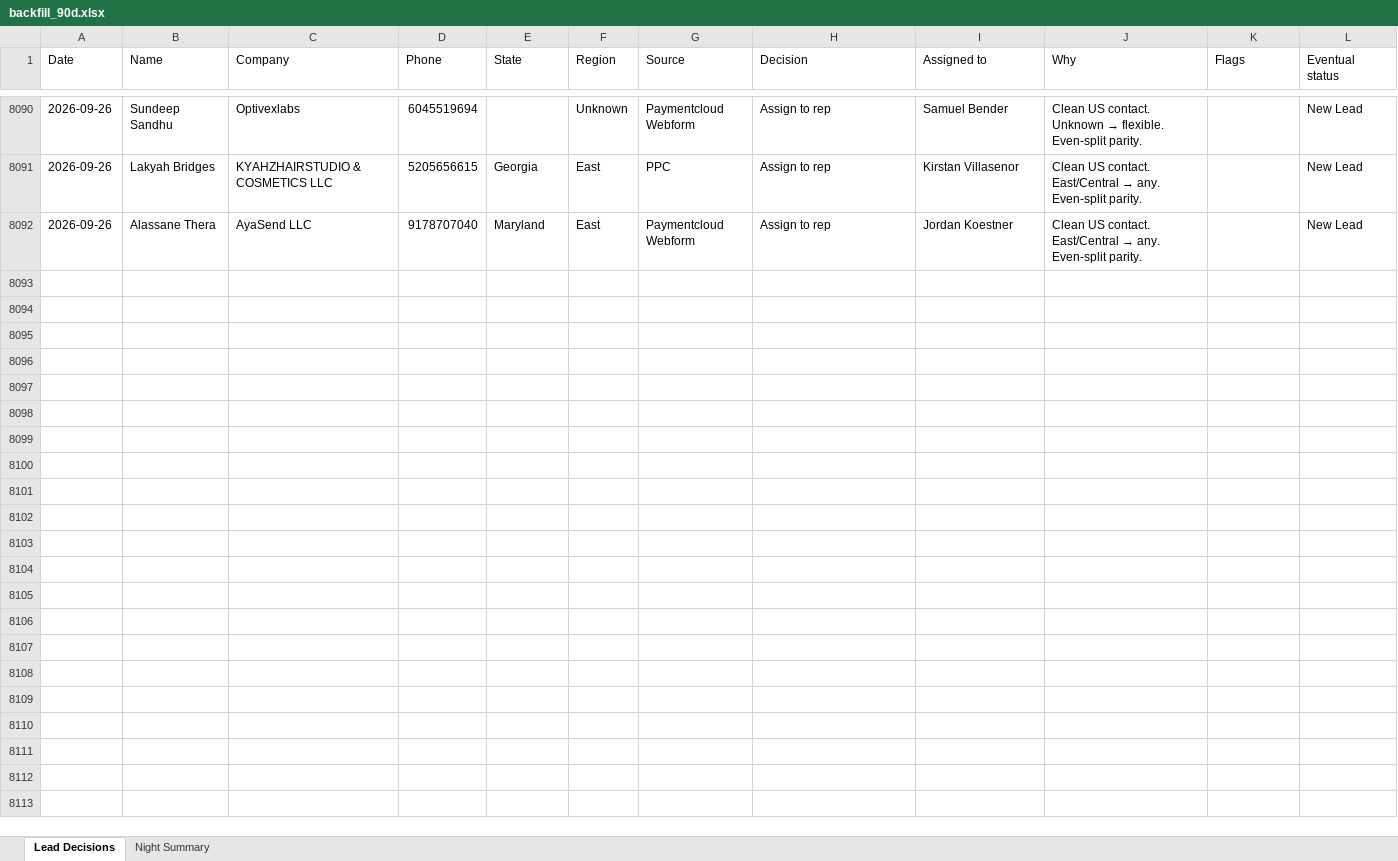
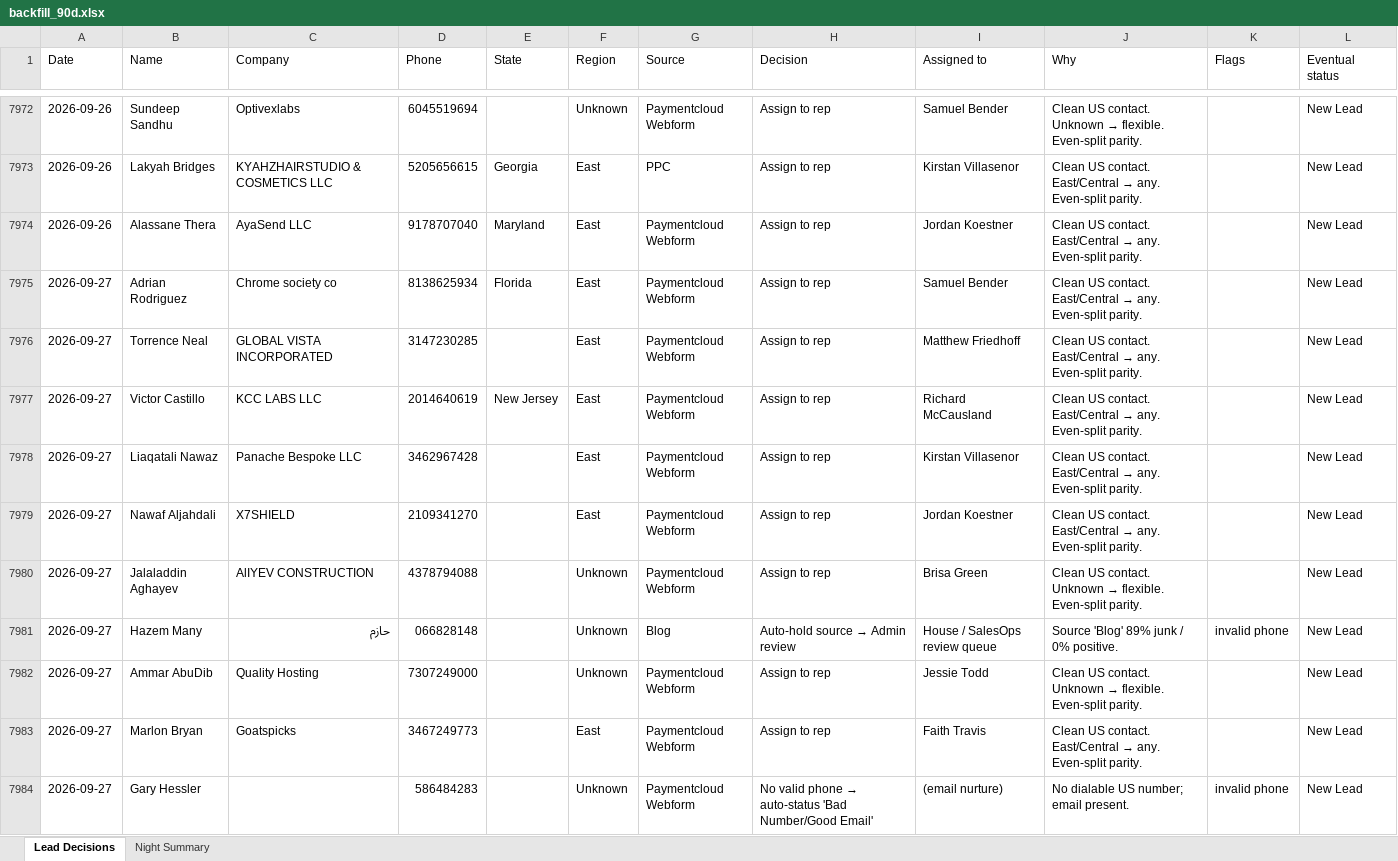
Before and after one commit to kurvnick/kurvpay-pcrep, an Excel workbook: logs/backfill_90d.xlsx, sheet Lead Decisions, drawn as a sheet; only a part is shown, gaps mark what is left out; values as stored, in another font and other column widths than the file's, no cell formats; the diff covers the shown part only; the diff names each change by its address in the sheet, - before the commit and + after, or states it on an @@ line.

Commit message:
Decision log 2026-09-27

```diff
--- a/logs/backfill_90d.xlsx (sheet Lead Decisions)
+++ b/logs/backfill_90d.xlsx (sheet Lead Decisions)
+row 7975: 2026-09-27 | Adrian Rodriguez | Chrome society co | 8138625934 | Florida | East | Paymentcloud Webform | Assign to rep | Samuel Bender | Clean US contact. East/Central → any. Even-split parity. |  | New Lead
+row 7976: 2026-09-27 | Torrence Neal | GLOBAL VISTA INCORPORATED | 3147230285 |  | East | Paymentcloud Webform | Assign to rep | Matthew Friedhoff | Clean US contact. East/Central → any. Even-split parity. |  | New Lead
+row 7977: 2026-09-27 | Victor Castillo | KCC LABS LLC | 2014640619 | New Jersey | East | Paymentcloud Webform | Assign to rep | Richard McCausland | Clean US contact. East/Central → any. Even-split parity. |  | New Lead
+row 7978: 2026-09-27 | Liaqatali Nawaz | Panache Bespoke LLC | 3462967428 |  | East | Paymentcloud Webform | Assign to rep | Kirstan Villasenor | Clean US contact. East/Central → any. Even-split parity. |  | New Lead
+row 7979: 2026-09-27 | Nawaf Aljahdali | X7SHIELD | 2109341270 |  | East | Paymentcloud Webform | Assign to rep | Jordan Koestner | Clean US contact. East/Central → any. Even-split parity. |  | New Lead
+row 7980: 2026-09-27 | Jalaladdin Aghayev | AlIYEV CONSTRUCTION | 4378794088 |  | Unknown | Paymentcloud Webform | Assign to rep | Brisa Green | Clean US contact. Unknown → flexible. Even-split parity. |  | New Lead
+row 7981: 2026-09-27 | Hazem Many | حازم | 066828148 |  | Unknown | Blog | Auto-hold source → Admin review | House / SalesOps review queue | Source 'Blog' 89% junk / 0% positive. | invalid phone | New Lead
+row 7982: 2026-09-27 | Ammar AbuDib | Quality Hosting | 7307249000 |  | Unknown | Paymentcloud Webform | Assign to rep | Jessie Todd | Clean US contact. Unknown → flexible. Even-split parity. |  | New Lead
+row 7983: 2026-09-27 | Marlon Bryan | Goatspicks | 3467249773 |  | East | Paymentcloud Webform | Assign to rep | Faith Travis | Clean US contact. East/Central → any. Even-split parity. |  | New Lead
+row 7984: 2026-09-27 | Gary Hessler |  | 586484283 |  | Unknown | Paymentcloud Webform | No valid phone → auto-status 'Bad Number/Good Email' | (email nurture) | No dialable US number; email present. | invalid phone | New Lead
```
Also changed, not shown: 17 added rows, 118 removed rows and 270 edited cells elsewhere in this sheet, sheet Night Summary, cell formats.
